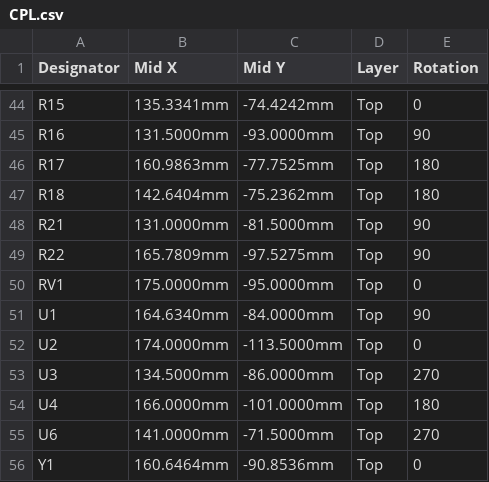
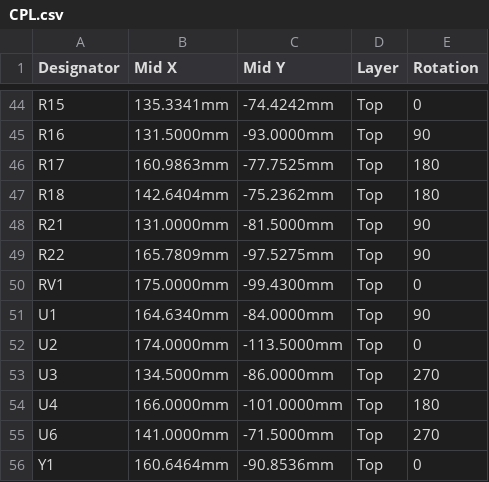
Before and after one commit to adman234/radio-hardware, a CSV file: kicad/jlcpcb/CPL.csv, drawn as a sheet; only a part is shown, gaps mark what is left out.

```diff
--- a/kicad/jlcpcb/CPL.csv
+++ b/kicad/jlcpcb/CPL.csv
@@ -49,3 +49,3 @@ R21,131.0000mm,-81.5000mm,Top,90
 R22,165.7809mm,-97.5275mm,Top,90
-RV1,175.0000mm,-95.0000mm,Top,0
+RV1,175.0000mm,-99.4300mm,Top,0
 U1,164.6340mm,-84.0000mm,Top,90
```
Also changed, not shown: 16 other files.
